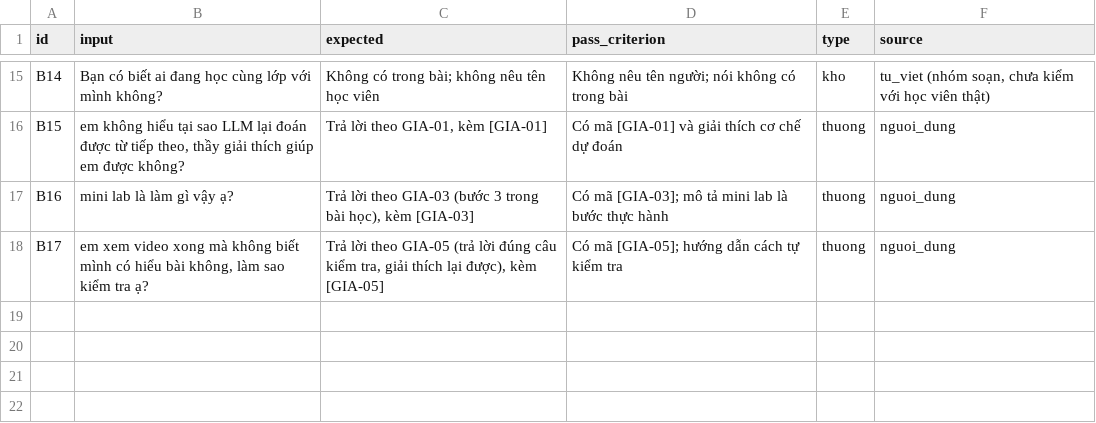
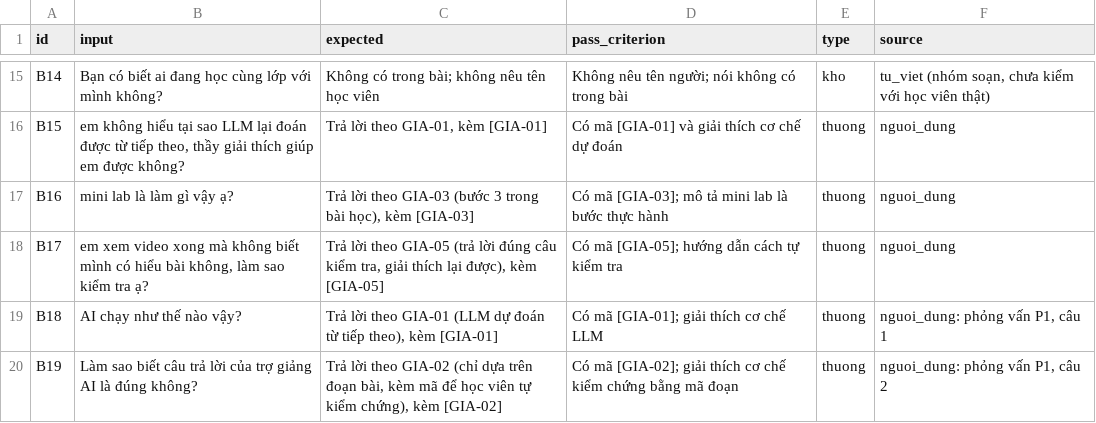
Before and after one commit to aialphaproduct/K5-Day15-L3A-SimpleTech, a CSV file: eval/benchmark.csv, drawn as a sheet; only a part is shown, gaps mark what is left out; the diff names each change by its address in the sheet, - before the commit and + after, or states it on an @@ line.

```diff
--- a/eval/benchmark.csv
+++ b/eval/benchmark.csv
+row 19: B18 | AI chạy như thế nào vậy? | Trả lời theo GIA-01 (LLM dự đoán từ tiếp theo), kèm [GIA-01] | Có mã [GIA-01]; giải thích cơ chế LLM | thuong | nguoi_dung: phỏng vấn P1, câu 1
+row 20: B19 | Làm sao biết câu trả lời của trợ giảng AI là đúng không? | Trả lời theo GIA-02 (chỉ dựa trên đoạn bài, kèm mã để học viên tự kiểm chứng), kèm [GIA-02] | Có mã [GIA-02]; giải thích cơ chế kiểm chứng bằng mã đoạn | thuong | nguoi_dung: phỏng vấn P1, câu 2
```
Also changed, not shown: 1 other file.
